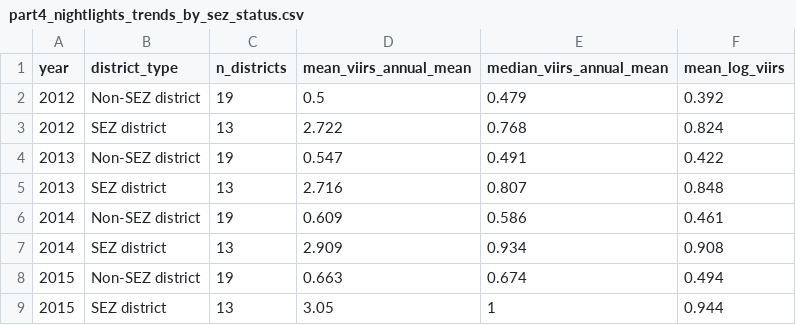
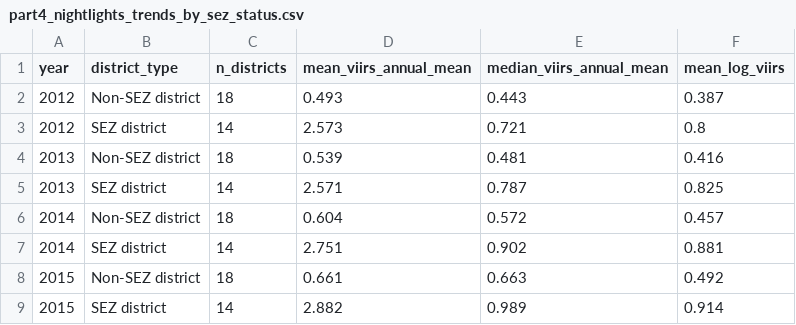
Before and after one commit to SunnyRawat26/IRiSS-Pre-Doc-Assignment, a CSV file: Output/Tables/part4_nightlights_trends_by_sez_status.csv, drawn as a sheet; only a part is shown; the diff covers the shown part only.

```diff
--- a/Output/Tables/part4_nightlights_trends_by_sez_status.csv
+++ b/Output/Tables/part4_nightlights_trends_by_sez_status.csv
@@ -1,9 +1,9 @@
 year,district_type,n_districts,mean_viirs_annual_mean,median_viirs_annual_mean,mean_log_viirs
-2012,Non-SEZ district,19,0.5,0.479,0.392
-2012,SEZ district,13,2.722,0.768,0.824
-2013,Non-SEZ district,19,0.547,0.491,0.422
-2013,SEZ district,13,2.716,0.807,0.848
-2014,Non-SEZ district,19,0.609,0.586,0.461
-2014,SEZ district,13,2.909,0.934,0.908
-2015,Non-SEZ district,19,0.663,0.674,0.494
-2015,SEZ district,13,3.05,1,0.944
+2012,Non-SEZ district,18,0.493,0.443,0.387
+2012,SEZ district,14,2.573,0.721,0.8
+2013,Non-SEZ district,18,0.539,0.481,0.416
+2013,SEZ district,14,2.571,0.787,0.825
+2014,Non-SEZ district,18,0.604,0.572,0.457
+2014,SEZ district,14,2.751,0.902,0.881
+2015,Non-SEZ district,18,0.661,0.663,0.492
+2015,SEZ district,14,2.882,0.989,0.914
```
Also changed, not shown: 61 edited cells elsewhere in this file, Data/processed/district_year_nightlights_panel.csv, Data/processed/zones.csv, 8 other files.
